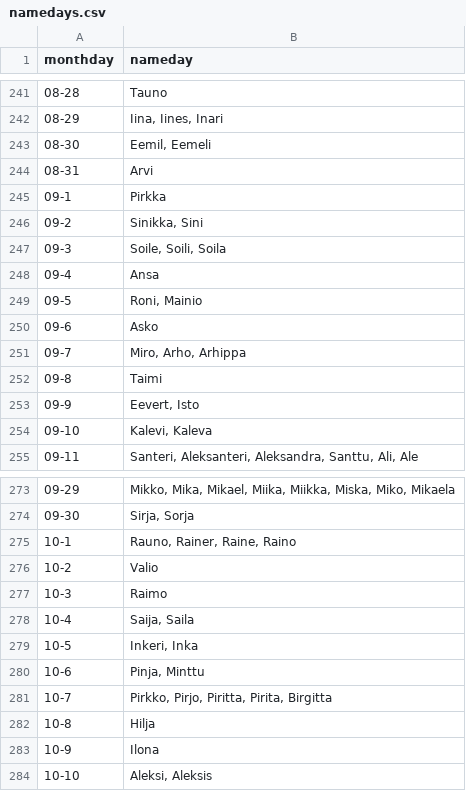
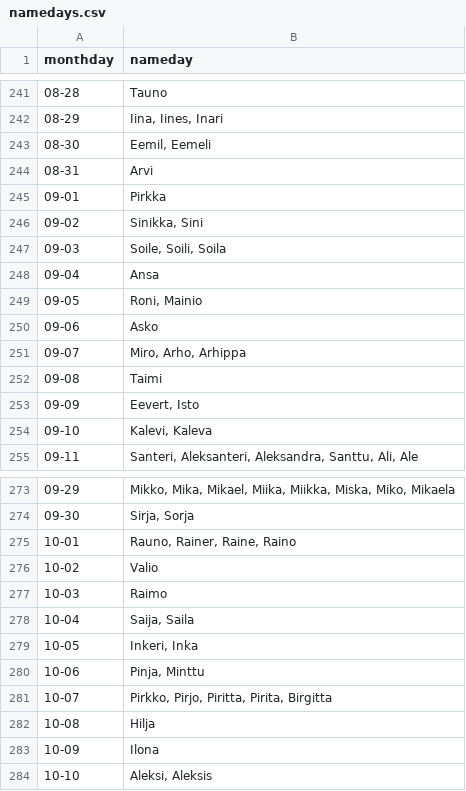
Before and after one commit to joonastikkanen/awtrix, a CSV file: files/namedays.csv, drawn as a sheet; only a part is shown, gaps mark what is left out; the diff covers the shown part only.

Commit message:
fix namedays csv'

```diff
--- a/files/namedays.csv
+++ b/files/namedays.csv
@@ -244,11 +244,11 @@ monthday,nameday
 08-31,"Arvi"
-09-1,"Pirkka"
-09-2,"Sinikka, Sini"
-09-3,"Soile, Soili, Soila"
-09-4,"Ansa"
-09-5,"Roni, Mainio"
-09-6,"Asko"
-09-7,"Miro, Arho, Arhippa"
-09-8,"Taimi"
-09-9,"Eevert, Isto"
+09-01,"Pirkka"
+09-02,"Sinikka, Sini"
+09-03,"Soile, Soili, Soila"
+09-04,"Ansa"
+09-05,"Roni, Mainio"
+09-06,"Asko"
+09-07,"Miro, Arho, Arhippa"
+09-08,"Taimi"
+09-09,"Eevert, Isto"
 09-10,"Kalevi, Kaleva"
@@ -274,11 +274,11 @@ monthday,nameday
 09-30,"Sirja, Sorja"
-10-1,"Rauno, Rainer, Raine, Raino"
-10-2,"Valio"
-10-3,"Raimo"
-10-4,"Saija, Saila"
-10-5,"Inkeri, Inka"
-10-6,"Pinja, Minttu"
-10-7,"Pirkko, Pirjo, Piritta, Pirita, Birgitta"
-10-8,"Hilja"
-10-9,"Ilona"
+10-01,"Rauno, Rainer, Raine, Raino"
+10-02,"Valio"
+10-03,"Raimo"
+10-04,"Saija, Saila"
+10-05,"Inkeri, Inka"
+10-06,"Pinja, Minttu"
+10-07,"Pirkko, Pirjo, Piritta, Pirita, Birgitta"
+10-08,"Hilja"
+10-09,"Ilona"
 10-10,"Aleksi, Aleksis"
```
Also changed, not shown: 18 edited cells elsewhere in this file.
